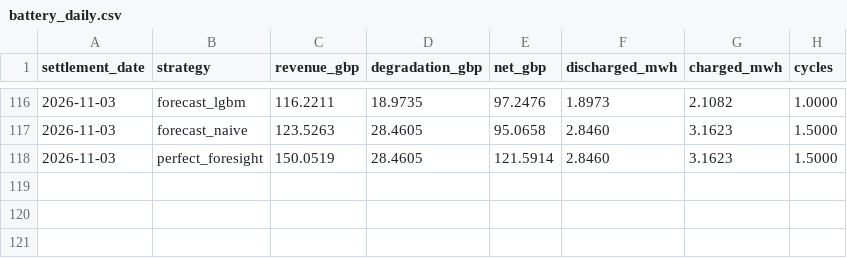
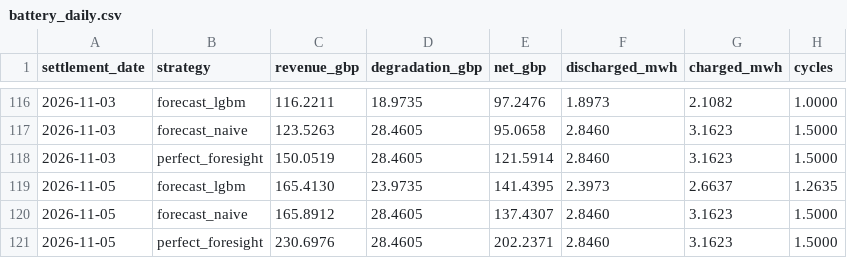
Before and after one commit to ssabeeth/electricity, a CSV file: scores/battery_daily.csv, drawn as a sheet; only a part is shown, gaps mark what is left out; the diff names each change by its address in the sheet, - before the commit and + after, or states it on an @@ line.

```diff
--- a/scores/battery_daily.csv
+++ b/scores/battery_daily.csv
+row 119: 2026-11-05 | forecast_lgbm | 165.4130 | 23.9735 | 141.4395 | 2.3973 | 2.6637 | 1.2635
+row 120: 2026-11-05 | forecast_naive | 165.8912 | 28.4605 | 137.4307 | 2.8460 | 3.1623 | 1.5000
+row 121: 2026-11-05 | perfect_foresight | 230.6976 | 28.4605 | 202.2371 | 2.8460 | 3.1623 | 1.5000
```
Also changed, not shown: scores/forecast_daily.csv, 3 other files.
